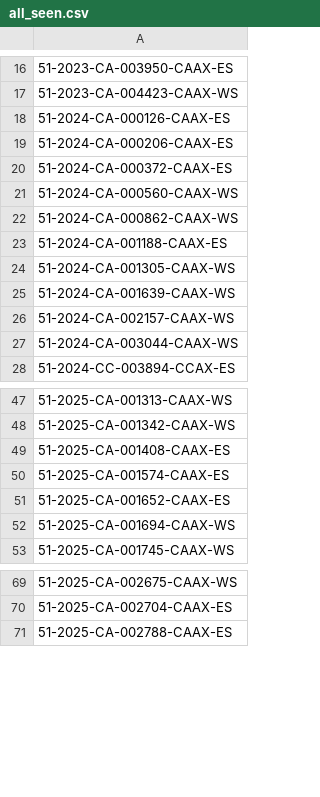
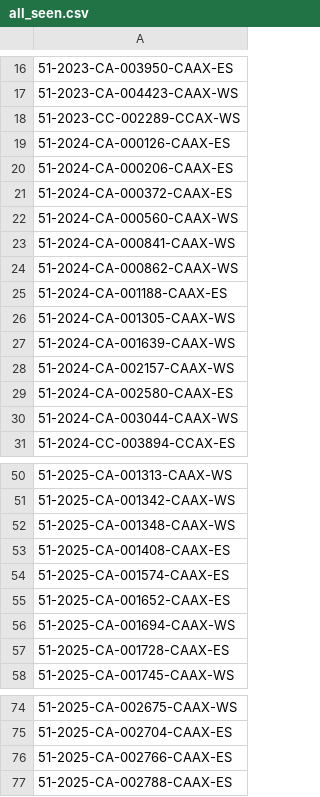
Before and after one commit to figlesias7/realforeclose-pasco, a CSV file: data/all_seen.csv, drawn as a sheet; only a part is shown, gaps mark what is left out.

```diff
--- a/data/all_seen.csv
+++ b/data/all_seen.csv
@@ -17,2 +17,3 @@
 51-2023-CA-004423-CAAX-WS
+51-2023-CC-002289-CCAX-WS
 51-2024-CA-000126-CAAX-ES
@@ -21,2 +22,3 @@
 51-2024-CA-000560-CAAX-WS
+51-2024-CA-000841-CAAX-WS
 51-2024-CA-000862-CAAX-WS
@@ -26,2 +28,3 @@
 51-2024-CA-002157-CAAX-WS
+51-2024-CA-002580-CAAX-ES
 51-2024-CA-003044-CAAX-WS
@@ -48,2 +51,3 @@
 51-2025-CA-001342-CAAX-WS
+51-2025-CA-001348-CAAX-WS
 51-2025-CA-001408-CAAX-ES
@@ -52,2 +56,3 @@
 51-2025-CA-001694-CAAX-WS
+51-2025-CA-001728-CAAX-ES
 51-2025-CA-001745-CAAX-WS
@@ -70,2 +75,3 @@
 51-2025-CA-002704-CAAX-ES
+51-2025-CA-002766-CAAX-ES
 51-2025-CA-002788-CAAX-ES
```
Also changed, not shown: data/event_log.csv, 3 other files.
